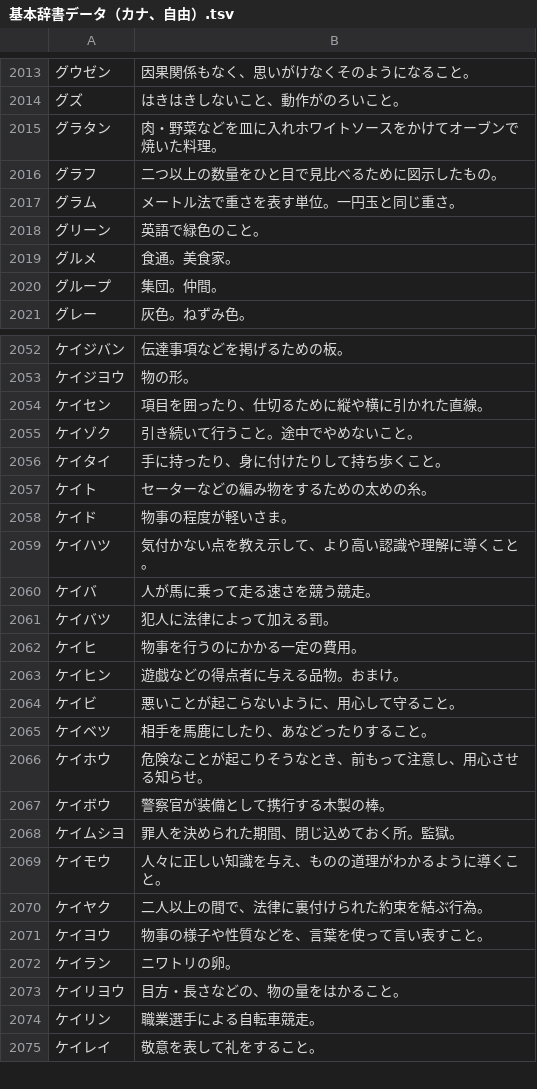
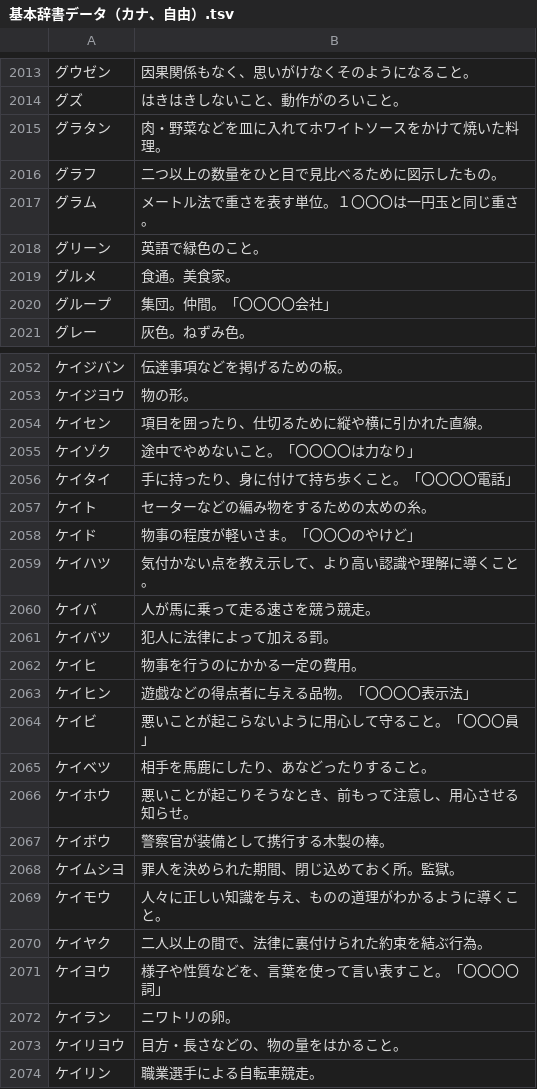
Before and after one commit to katahiromz/XWordGiver, a TSV file: DICT/基本辞書データ（カナ、自由）.tsv, drawn as a sheet; only a part is shown, gaps mark what is left out; the shorter side is filled out with more unchanged rows; the diff covers the shown part only.

Commit message:
improving DICT 13

```diff
--- a/DICT/基本辞書データ（カナ、自由）.tsv
+++ b/DICT/基本辞書データ（カナ、自由）.tsv
@@ -2014,8 +2014,8 @@
 グズ	はきはきしないこと、動作がのろいこと。
-グラタン	肉・野菜などを皿に入れホワイトソースをかけてオーブンで焼いた料理。
+グラタン	肉・野菜などを皿に入れてホワイトソースをかけて焼いた料理。
 グラフ	二つ以上の数量をひと目で見比べるために図示したもの。
-グラム	メートル法で重さを表す単位。一円玉と同じ重さ。
+グラム	メートル法で重さを表す単位。１〇〇〇は一円玉と同じ重さ。
 グリーン	英語で緑色のこと。
 グルメ	食通。美食家。
-グループ	集団。仲間。
+グループ	集団。仲間。「〇〇〇〇会社」
 グレー	灰色。ねずみ色。
@@ -2054,6 +2054,6 @@
 ケイセン	項目を囲ったり、仕切るために縦や横に引かれた直線。
-ケイゾク	引き続いて行うこと。途中でやめないこと。
-ケイタイ	手に持ったり、身に付けたりして持ち歩くこと。
+ケイゾク	途中でやめないこと。「〇〇〇〇は力なり」
+ケイタイ	手に持ったり、身に付けて持ち歩くこと。「〇〇〇〇電話」
 ケイト	セーターなどの編み物をするための太めの糸。
-ケイド	物事の程度が軽いさま。
+ケイド	物事の程度が軽いさま。「〇〇〇のやけど」
 ケイハツ	気付かない点を教え示して、より高い認識や理解に導くこと。
@@ -2062,6 +2062,6 @@
 ケイヒ	物事を行うのにかかる一定の費用。
-ケイヒン	遊戯などの得点者に与える品物。おまけ。
-ケイビ	悪いことが起こらないように、用心して守ること。
+ケイヒン	遊戯などの得点者に与える品物。「〇〇〇〇表示法」
+ケイビ	悪いことが起こらないように用心して守ること。「〇〇〇員」
 ケイベツ	相手を馬鹿にしたり、あなどったりすること。
-ケイホウ	危険なことが起こりそうなとき、前もって注意し、用心させる知らせ。
+ケイホウ	悪いことが起こりそうなとき、前もって注意し、用心させる知らせ。
 ケイボウ	警察官が装備として携行する木製の棒。
@@ -2070,3 +2070,3 @@
 ケイヤク	二人以上の間で、法律に裏付けられた約束を結ぶ行為。
-ケイヨウ	物事の様子や性質などを、言葉を使って言い表すこと。
+ケイヨウ	様子や性質などを、言葉を使って言い表すこと。「〇〇〇〇詞」
 ケイラン	ニワトリの卵。
```
Also changed, not shown: 13 edited cells elsewhere in this file, DICT/基本辞書データ（カナ、謹慎）.tsv.
